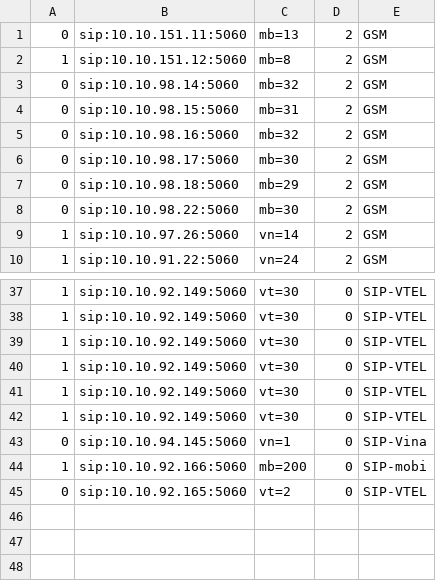
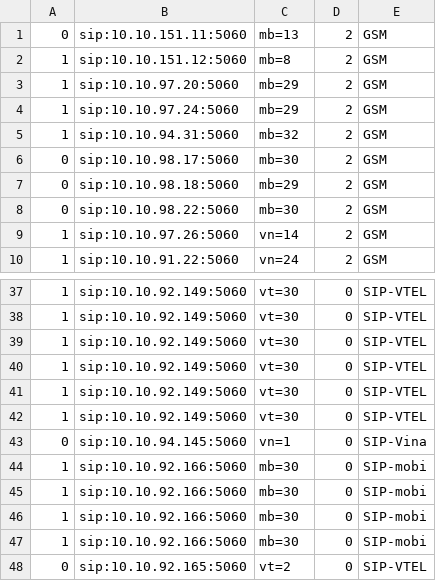
Before and after one commit to devops-itcs/CONFIG-CHANNEL-VPB-154-BK, a CSV file: gsm.csv, drawn as a sheet; only a part is shown, gaps mark what is left out.

Commit message:
Update gsm.csv

```diff
--- a/gsm.csv
+++ b/gsm.csv
@@ -2,5 +2,5 @@
 1,sip:10.10.151.12:5060,mb=8,2,GSM
-0,sip:10.10.98.14:5060,mb=32,2,GSM
-0,sip:10.10.98.15:5060,mb=31,2,GSM
-0,sip:10.10.98.16:5060,mb=32,2,GSM
+1,sip:10.10.97.20:5060,mb=29,2,GSM
+1,sip:10.10.97.24:5060,mb=29,2,GSM
+1,sip:10.10.94.31:5060,mb=32,2,GSM
 0,sip:10.10.98.17:5060,mb=30,2,GSM
@@ -43,3 +43,6 @@
 0,sip:10.10.94.145:5060,vn=1,0,SIP-Vina
-1,sip:10.10.92.166:5060,mb=200,0,SIP-mobi
+1,sip:10.10.92.166:5060,mb=30,0,SIP-mobi
+1,sip:10.10.92.166:5060,mb=30,0,SIP-mobi
+1,sip:10.10.92.166:5060,mb=30,0,SIP-mobi
+1,sip:10.10.92.166:5060,mb=30,0,SIP-mobi
 0,sip:10.10.92.165:5060,vt=2,0,SIP-VTEL
```
